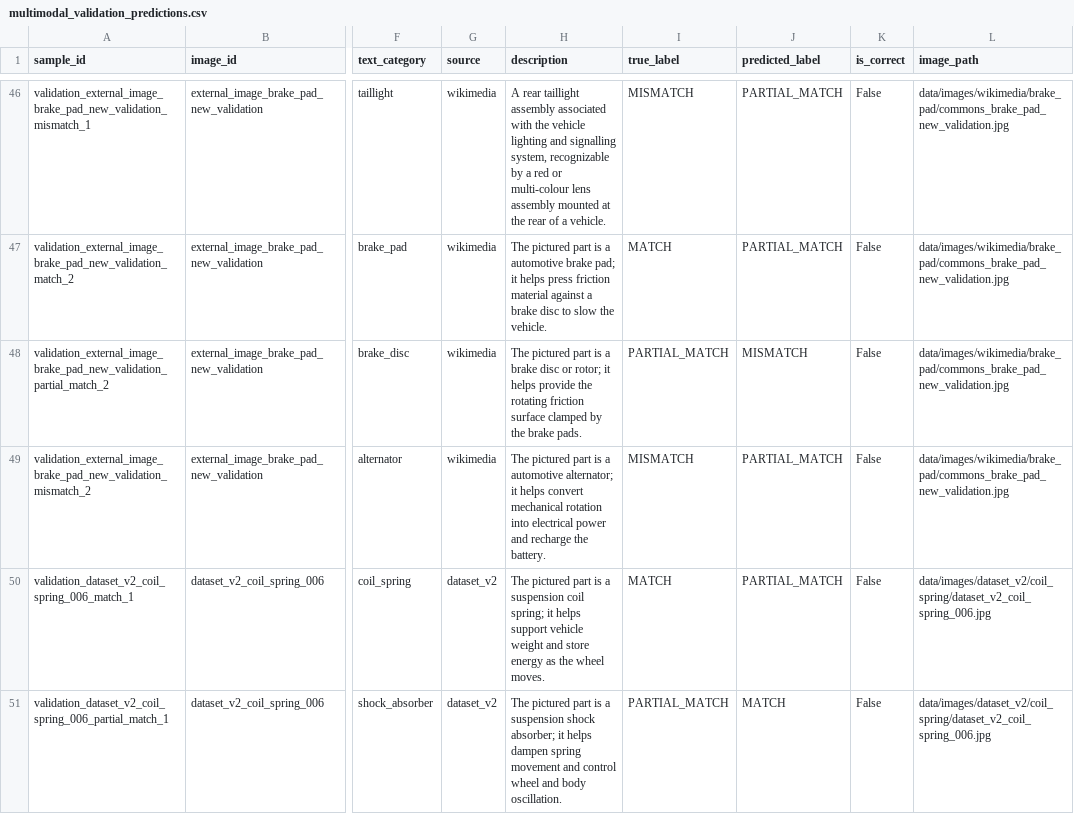
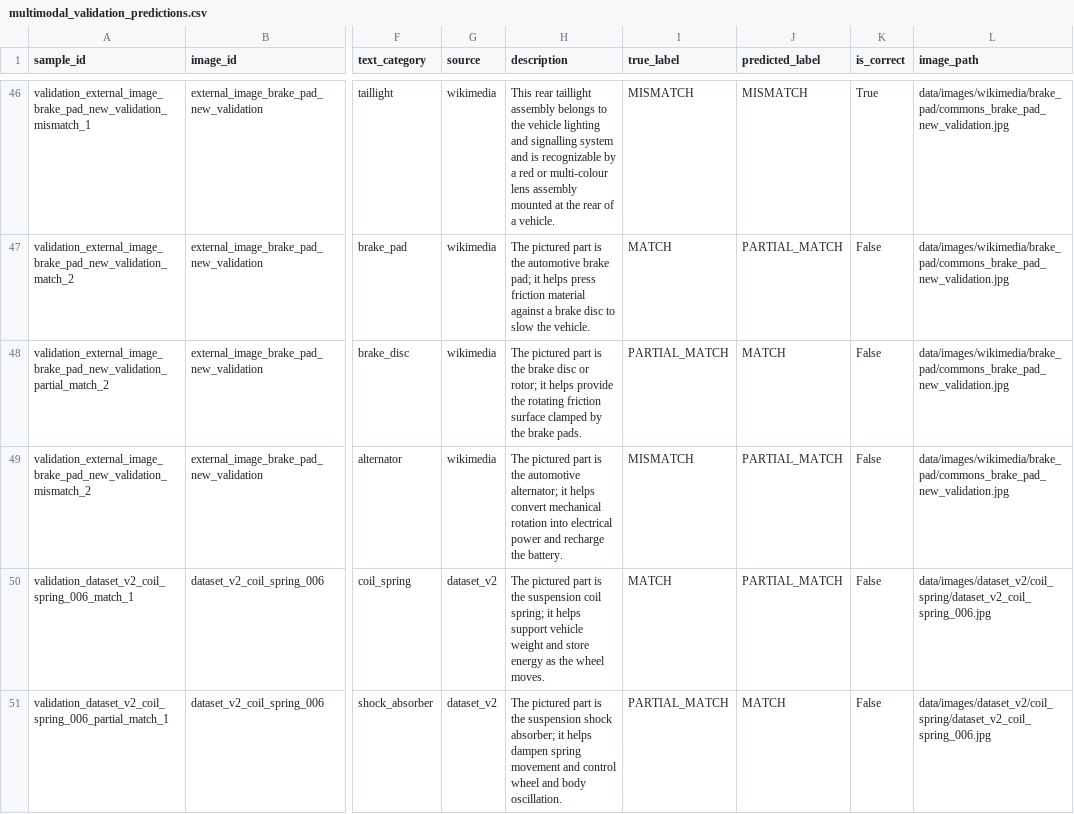
Before and after one commit to SATananov/automotive-part-image-text-matching, a CSV file: results/multimodal_validation_predictions.csv, drawn as a sheet; only a part is shown, gaps mark what is left out; the diff covers the shown part only; the diff names each change by its address in the sheet, - before the commit and + after, or states it on an @@ line.

```diff
--- a/results/multimodal_validation_predictions.csv
+++ b/results/multimodal_validation_predictions.csv
-H46 (description): A rear taillight assembly associated with the vehicle lighting and signalling system, recognizable by…
+H46 (description): This rear taillight assembly belongs to the vehicle lighting and signalling system and is recognizable by…
-J46 (predicted_label): PARTIAL_MATCH
+J46 (predicted_label): MISMATCH
-K46 (is_correct): False
+K46 (is_correct): True
-H47 (description): …part is a automotive brake…
+H47 (description): …part is the automotive brake…
-H48 (description): …part is a brake disc…
+H48 (description): …part is the brake disc…
-J48 (predicted_label): MISMATCH
+J48 (predicted_label): MATCH
-H49 (description): …part is a automotive alternator;…
+H49 (description): …part is the automotive alternator;…
-H50 (description): …part is a suspension coil…
+H50 (description): …part is the suspension coil…
-H51 (description): …part is a suspension shock…
+H51 (description): …part is the suspension shock…
```
Also changed, not shown: 167 edited cells elsewhere in this file, data/dataset_v2_manifest.csv, data/validation.csv, 41 other files.
